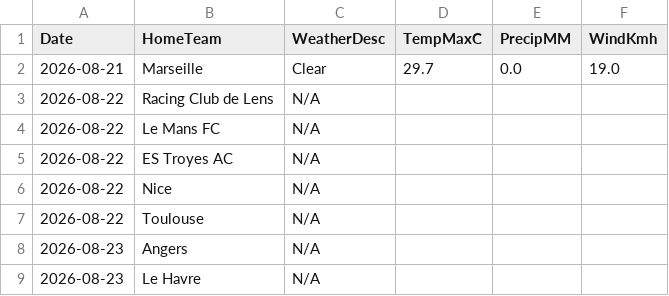
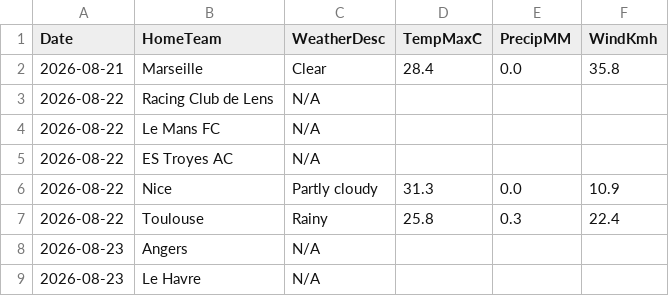
Before and after one commit to gmalbert/ligue-1, a CSV file: data_files/raw/match_weather.csv, drawn as a sheet; only a part is shown.

```diff
--- a/data_files/raw/match_weather.csv
+++ b/data_files/raw/match_weather.csv
@@ -1,3 +1,3 @@
 Date,HomeTeam,WeatherDesc,TempMaxC,PrecipMM,WindKmh
-2026-08-21,Marseille,Clear,29.7,0.0,19.0
+2026-08-21,Marseille,Clear,28.4,0.0,35.8
 2026-08-22,Racing Club de Lens,N/A,,,
@@ -5,4 +5,4 @@ Date,HomeTeam,WeatherDesc,TempMaxC,PrecipMM,WindKmh
 2026-08-22,ES Troyes AC,N/A,,,
-2026-08-22,Nice,N/A,,,
-2026-08-22,Toulouse,N/A,,,
+2026-08-22,Nice,Partly cloudy,31.3,0.0,10.9
+2026-08-22,Toulouse,Rainy,25.8,0.3,22.4
 2026-08-23,Angers,N/A,,,
```
Also changed, not shown: data_files/model_features/market_features.csv, data_files/predictions_log.csv, 9 other files.
